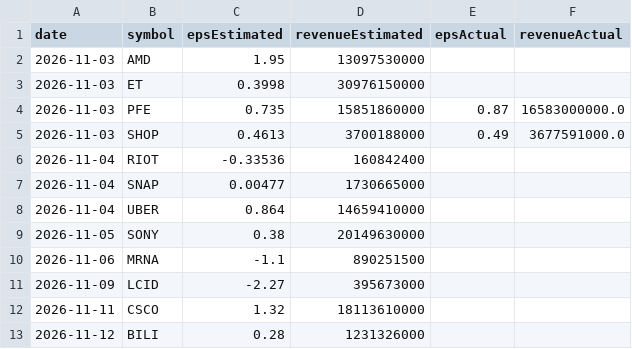
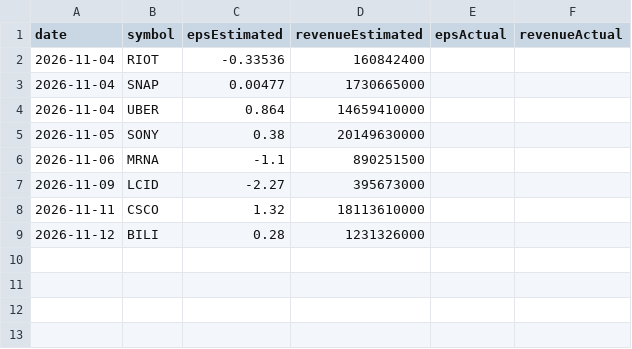
Before and after one commit to fishinmn/stock_screener, a CSV file: data/upcoming_earnings.csv, drawn as a sheet.

```diff
--- a/data/upcoming_earnings.csv
+++ b/data/upcoming_earnings.csv
@@ -1,6 +1,2 @@
 date,symbol,epsEstimated,revenueEstimated,epsActual,revenueActual
-2026-11-03,AMD,1.95,13097530000,,
-2026-11-03,ET,0.3998,30976150000,,
-2026-11-03,PFE,0.735,15851860000,0.87,16583000000.0
-2026-11-03,SHOP,0.4613,3700188000,0.49,3677591000.0
 2026-11-04,RIOT,-0.33536,160842400,,
```
Also changed, not shown: data/fundamentals_screener_recent_earnings.csv, data/recent_earnings.csv, 9 other files.
